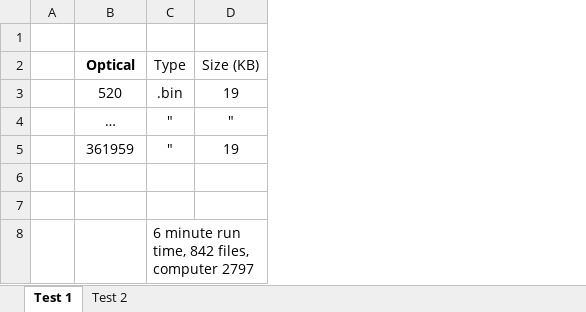
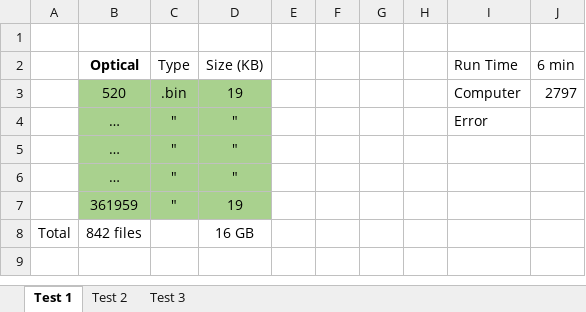
Before and after one commit to ARTS-Laboratory/LPBF-Observer, an Excel workbook: system_development/Damascus/V0.5.1/software development/thermal_optical/iteration_25/data/Test_Notes.xlsx, sheet Test 1, drawn as a sheet; values as stored, in another font and other column widths than the file's, no borders; removed rows and columns are numbered as before the commit, all else as after; the diff names each change by its address in the sheet, - before the commit and + after, or states it on an @@ line.

Commit message:
test 3 updates

```diff
--- a/system_development/Damascus/V0.5.1/software development/thermal_optical/iteration_25/data/Test_Notes.xlsx (sheet Test 1)
+++ b/system_development/Damascus/V0.5.1/software development/thermal_optical/iteration_25/data/Test_Notes.xlsx (sheet Test 1)
+sheet tab: Test 3
-column A, empty
+column A, row 8: Total
+column E, empty
+column F, empty
+column G, empty
+column H, empty
+column I (Run Time), rows 3-4: Computer | Error
+column J (6 min), row 3: 2797
-B3:D4 fill: none
+B3:D4 fill: #A9D18E
+row 5:  | … | " | "
+row 6:  | … | " | "
-B7:D7 fill: none
+B7:D7 fill: #A9D18E
-row 8: (empty)
+row 8: Total | 842 files |  | 16 GB
-row 7: (empty)
-row 8:  |  | 6 minute run time, 842 files, computer 2797
```
Also changed, not shown: sheet Test 2.
